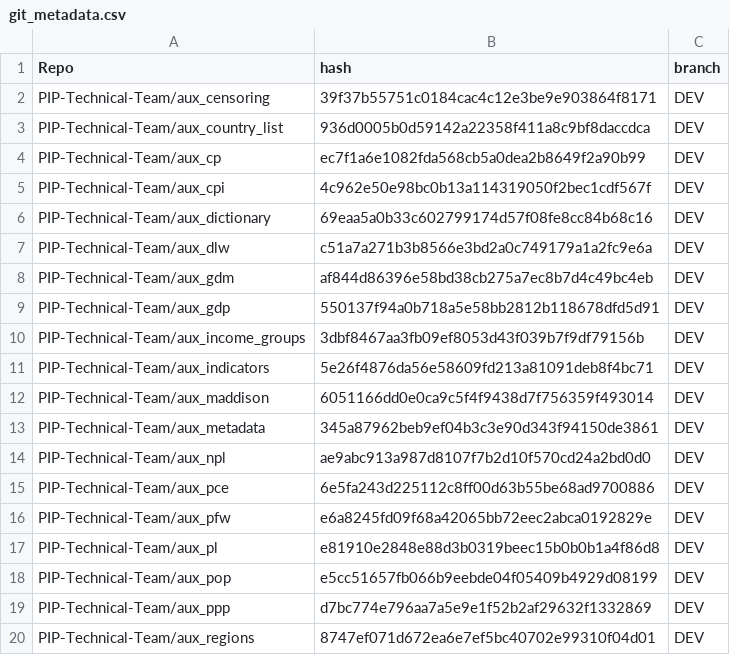
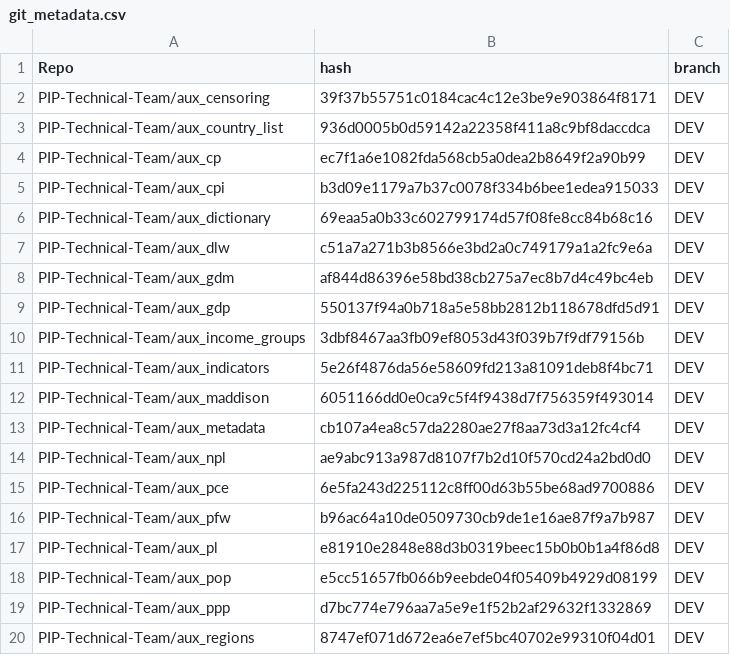
Before and after one commit to PIP-Technical-Team/pipaux, a CSV file: Data/git_metadata.csv, drawn as a sheet; only a part is shown.

Commit message:
updating csv file

```diff
--- a/Data/git_metadata.csv
+++ b/Data/git_metadata.csv
@@ -4,3 +4,3 @@ PIP-Technical-Team/aux_country_list,936d0005b0d59142a22358f411a8c9bf8daccdca,DEV
 PIP-Technical-Team/aux_cp,ec7f1a6e1082fda568cb5a0dea2b8649f2a90b99,DEV
-PIP-Technical-Team/aux_cpi,4c962e50e98bc0b13a114319050f2bec1cdf567f,DEV
+PIP-Technical-Team/aux_cpi,b3d09e1179a7b37c0078f334b6bee1edea915033,DEV
 PIP-Technical-Team/aux_dictionary,69eaa5a0b33c602799174d57f08fe8cc84b68c16,DEV
@@ -12,6 +12,6 @@ PIP-Technical-Team/aux_indicators,5e26f4876da56e58609fd213a81091deb8f4bc71,DEV
 PIP-Technical-Team/aux_maddison,6051166dd0e0ca9c5f4f9438d7f756359f493014,DEV
-PIP-Technical-Team/aux_metadata,345a87962beb9ef04b3c3e90d343f94150de3861,DEV
+PIP-Technical-Team/aux_metadata,cb107a4ea8c57da2280ae27f8aa73d3a12fc4cf4,DEV
 PIP-Technical-Team/aux_npl,ae9abc913a987d8107f7b2d10f570cd24a2bd0d0,DEV
 PIP-Technical-Team/aux_pce,6e5fa243d225112c8ff00d63b55be68ad9700886,DEV
-PIP-Technical-Team/aux_pfw,e6a8245fd09f68a42065bb72eec2abca0192829e,DEV
+PIP-Technical-Team/aux_pfw,b96ac64a10de0509730cb9de1e16ae87f9a7b987,DEV
 PIP-Technical-Team/aux_pl,e81910e2848e88d3b0319beec15b0b0b1a4f86d8,DEV
```
